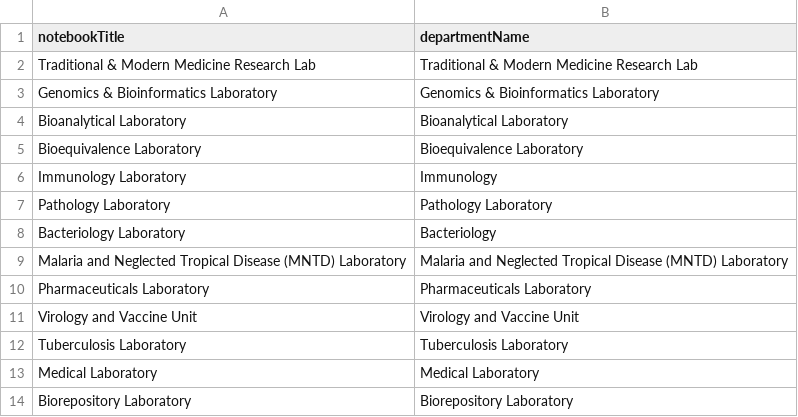
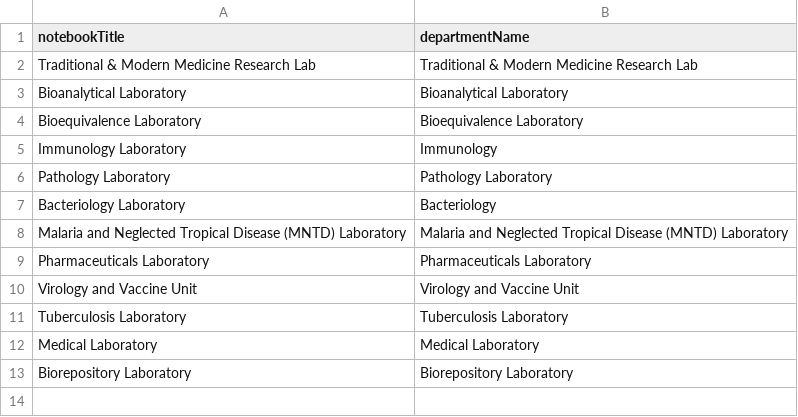
Before and after one commit to DIGI-UW/OpenELIS-Global-2, a CSV file: volume/configuration/backend/notebook-departments/research-lab-linkages.csv, drawn as a sheet; the diff names each change by its address in the sheet, - before the commit and + after, or states it on an @@ line.

Commit message:
feat(notebook): generic config-driven notebook pages — no new code per lab

```diff
--- a/volume/configuration/backend/notebook-departments/research-lab-linkages.csv
+++ b/volume/configuration/backend/notebook-departments/research-lab-linkages.csv
-row 3: Genomics & Bioinformatics Laboratory | Genomics & Bioinformatics Laboratory
```
Also changed, not shown: 11 other files.
